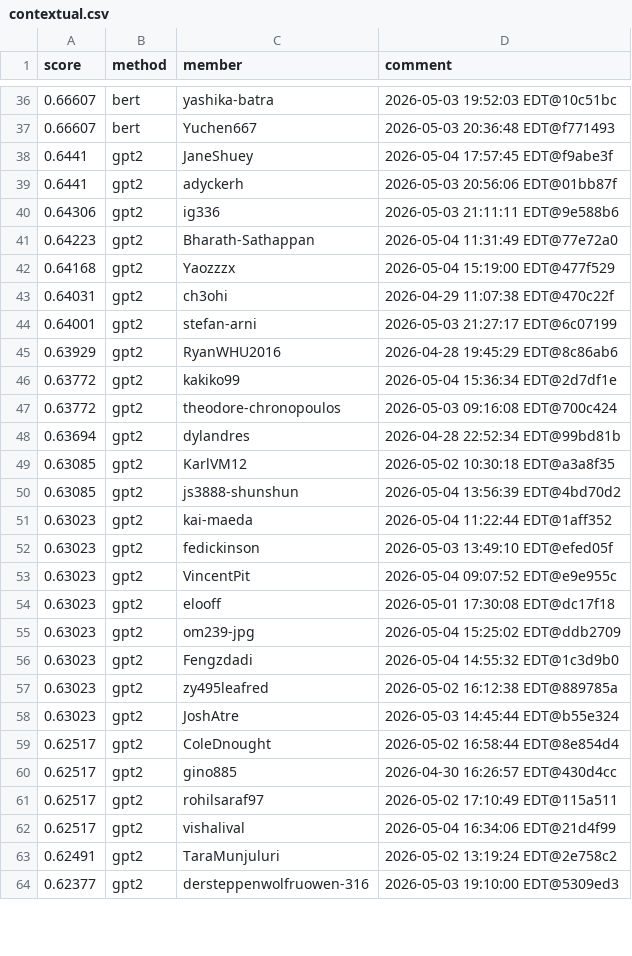
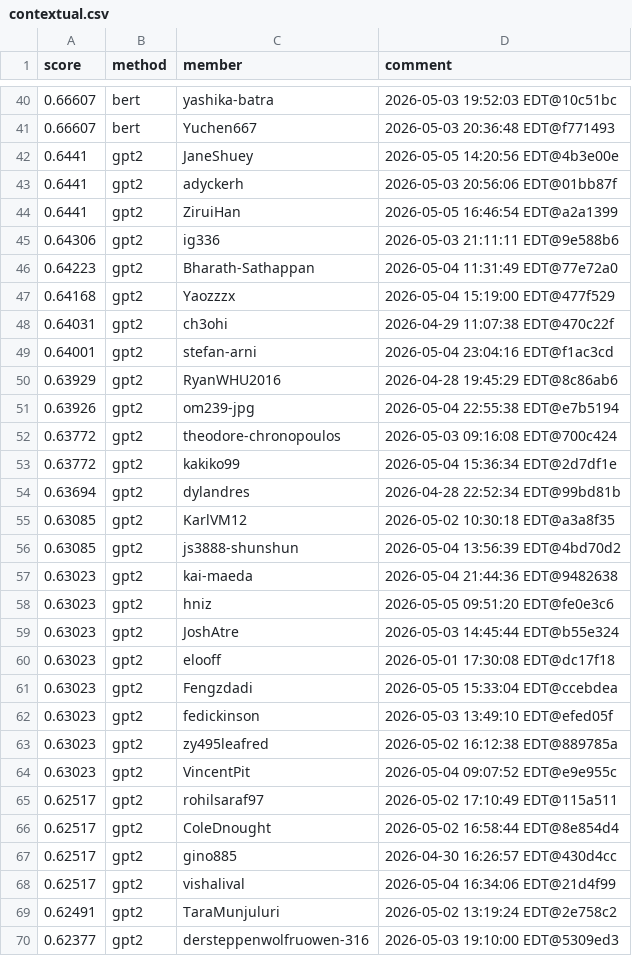
Before and after one commit to Cornell-Tech-CS5744-Spring-2026/leaderboards, a CSV file: a5/contextual.csv, drawn as a sheet; only a part is shown, gaps mark what is left out; the diff covers the shown part only.

```diff
--- a/a5/contextual.csv
+++ b/a5/contextual.csv
@@ -37,4 +41,5 @@ score,method,member,comment
 0.66607,bert,Yuchen667,2026-05-03 20:36:48 EDT@f771493
-0.6441,gpt2,JaneShuey,2026-05-04 17:57:45 EDT@f9abe3f
+0.6441,gpt2,JaneShuey,2026-05-05 14:20:56 EDT@4b3e00e
 0.6441,gpt2,adyckerh,2026-05-03 20:56:06 EDT@01bb87f
+0.6441,gpt2,ZiruiHan,2026-05-05 16:46:54 EDT@a2a1399
 0.64306,gpt2,ig336,2026-05-03 21:11:11 EDT@9e588b6
@@ -43,6 +48,7 @@ score,method,member,comment
 0.64031,gpt2,ch3ohi,2026-04-29 11:07:38 EDT@470c22f
-0.64001,gpt2,stefan-arni,2026-05-03 21:27:17 EDT@6c07199
+0.64001,gpt2,stefan-arni,2026-05-04 23:04:16 EDT@f1ac3cd
 0.63929,gpt2,RyanWHU2016,2026-04-28 19:45:29 EDT@8c86ab6
+0.63926,gpt2,om239-jpg,2026-05-04 22:55:38 EDT@e7b5194
+0.63772,gpt2,theodore-chronopoulos,2026-05-03 09:16:08 EDT@700c424
 0.63772,gpt2,kakiko99,2026-05-04 15:36:34 EDT@2d7df1e
-0.63772,gpt2,theodore-chronopoulos,2026-05-03 09:16:08 EDT@700c424
 0.63694,gpt2,dylandres,2026-04-28 22:52:34 EDT@99bd81b
@@ -50,13 +56,13 @@ score,method,member,comment
 0.63085,gpt2,js3888-shunshun,2026-05-04 13:56:39 EDT@4bd70d2
-0.63023,gpt2,kai-maeda,2026-05-04 11:22:44 EDT@1aff352
+0.63023,gpt2,kai-maeda,2026-05-04 21:44:36 EDT@9482638
+0.63023,gpt2,hniz,2026-05-05 09:51:20 EDT@fe0e3c6
+0.63023,gpt2,JoshAtre,2026-05-03 14:45:44 EDT@b55e324
+0.63023,gpt2,elooff,2026-05-01 17:30:08 EDT@dc17f18
+0.63023,gpt2,Fengzdadi,2026-05-05 15:33:04 EDT@ccebdea
 0.63023,gpt2,fedickinson,2026-05-03 13:49:10 EDT@efed05f
+0.63023,gpt2,zy495leafred,2026-05-02 16:12:38 EDT@889785a
 0.63023,gpt2,VincentPit,2026-05-04 09:07:52 EDT@e9e955c
-0.63023,gpt2,elooff,2026-05-01 17:30:08 EDT@dc17f18
-0.63023,gpt2,om239-jpg,2026-05-04 15:25:02 EDT@ddb2709
-0.63023,gpt2,Fengzdadi,2026-05-04 14:55:32 EDT@1c3d9b0
-0.63023,gpt2,zy495leafred,2026-05-02 16:12:38 EDT@889785a
-0.63023,gpt2,JoshAtre,2026-05-03 14:45:44 EDT@b55e324
+0.62517,gpt2,rohilsaraf97,2026-05-02 17:10:49 EDT@115a511
 0.62517,gpt2,ColeDnought,2026-05-02 16:58:44 EDT@8e854d4
 0.62517,gpt2,gino885,2026-04-30 16:26:57 EDT@430d4cc
-0.62517,gpt2,rohilsaraf97,2026-05-02 17:10:49 EDT@115a511
 0.62517,gpt2,vishalival,2026-05-04 16:34:06 EDT@21d4f99
```
Also changed, not shown: 14 added rows, 6 removed rows, 18 moved rows and 10 edited cells elsewhere in this file.
